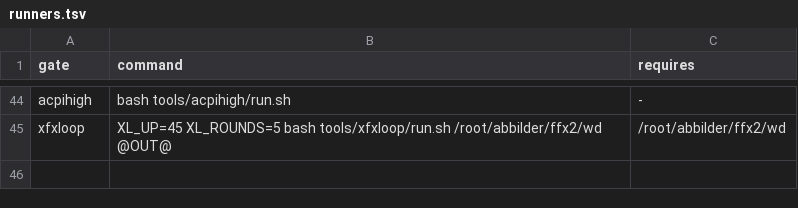
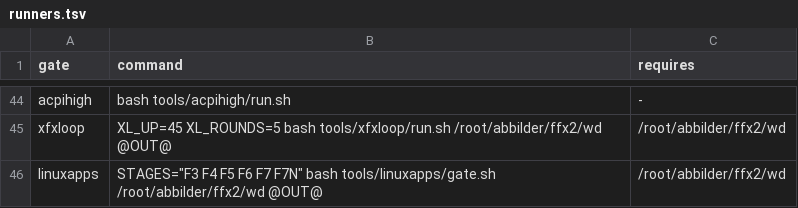
Before and after one commit to Flei-123/Osum, a TSV file: tools/qa/runners.tsv, drawn as a sheet; only a part is shown, gaps mark what is left out; the diff names each change by its address in the sheet, - before the commit and + after, or states it on an @@ line.

Commit message:
fork: open an interrupt window after every 2 MiB page table copied; add the linuxapps runner row with the Firefox workdir

```diff
--- a/tools/qa/runners.tsv
+++ b/tools/qa/runners.tsv
+row 46: linuxapps | STAGES="F3 F4 F5 F6 F7 F7N" bash tools/linuxapps/gate.sh /root/abbilder/ffx2/wd @OUT@ | /root/abbilder/ffx2/wd
```
Also changed, not shown: 2 other files.
